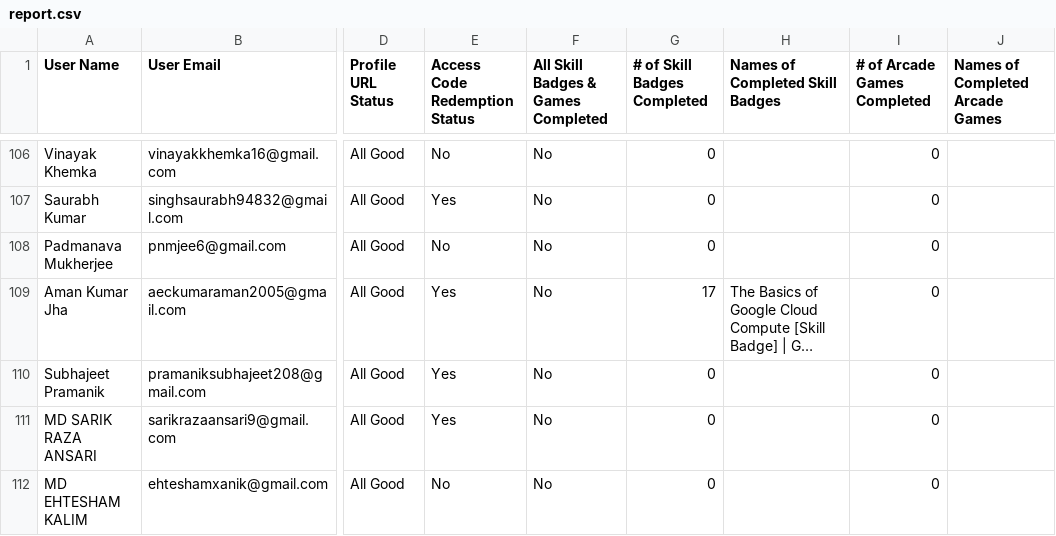
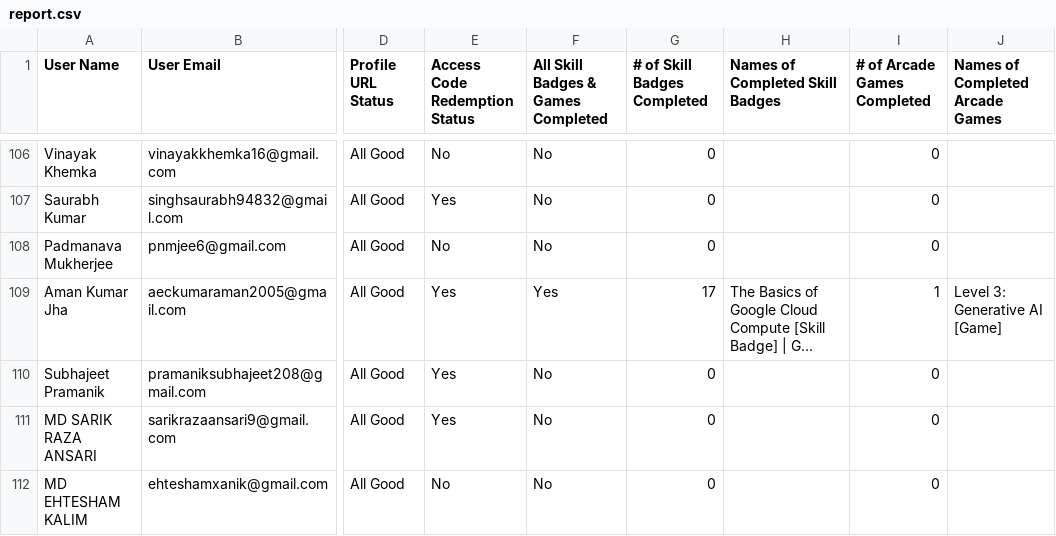
Before and after one commit to adityasharmawork/gdgoc-cloud-report, a CSV file: public/report.csv, drawn as a sheet; only a part is shown, gaps mark what is left out; long unchanged cells end in …; the diff covers the shown part only; the diff names each change by its address in the sheet, - before the commit and + after, or states it on an @@ line.

```diff
--- a/public/report.csv
+++ b/public/report.csv
-F109: No
+F109: Yes
-I109 (# of Arcade Games Completed): 0
+I109 (# of Arcade Games Completed): 1
-J109 (Names of Completed Arcade Games): (empty)
+J109 (Names of Completed Arcade Games): Level 3: Generative AI [Game]
```
Also changed, not shown: 43 edited cells elsewhere in this file.
